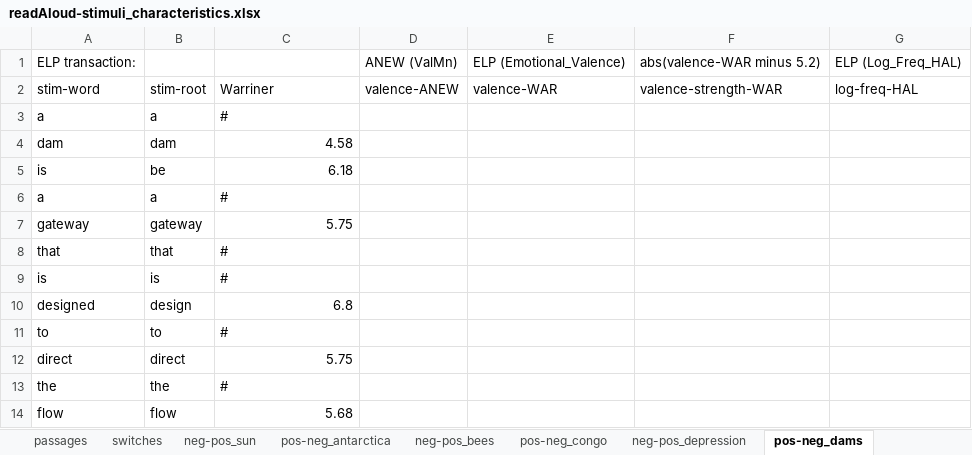
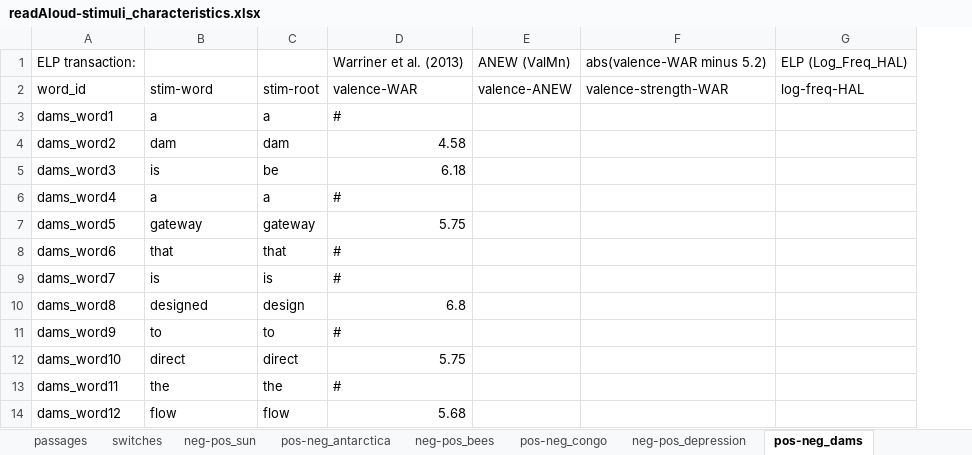
Before and after one commit to NDCLab/readAloud-valence-dataset, an Excel workbook: materials/readAloud-ldt/stimuli/readAloud/readAloud-stimuli_characteristics.xlsx, sheet pos-neg_dams, drawn as a sheet; only a part is shown; values as stored, in another font and other column widths than the file's, no cell formats; removed rows and columns are numbered as before the commit, all else as after; the diff names each change by its address in the sheet, - before the commit and + after, or states it on an @@ line.

Commit message:
Organize characteristics and add word IDs

```diff
--- a/materials/readAloud-ldt/stimuli/readAloud/readAloud-stimuli_characteristics.xlsx (sheet pos-neg_dams)
+++ b/materials/readAloud-ldt/stimuli/readAloud/readAloud-stimuli_characteristics.xlsx (sheet pos-neg_dams)
+column A, rows 1-14: ELP transaction: | word_id | dams_word1 | dams_word2 | dams_word3 | dams_word4 | dams_word5 | dams_word6 | dams_word7 | dams_word8 | dams_word9 | dams_word10 | dams_word11 | dams_word12
-column E, rows 1-2: ELP (Emotional_Valence) | valence-WAR
-B1: ELP transaction:
+B1: (empty)
-D1: (empty)
+D1: Warriner et al. (2013)
-D2: Warriner
+D2: valence-WAR
```
Also changed, not shown: sheet neg-pos_sun, sheet passages, sheet neg-pos_bees, sheet pos-neg_congo, sheet pos-neg_antarctica, sheet neg-pos_depression, 3 more sheets, cell formats, formulas that keep their value, materials/readAloud-ldt/stimuli/ldt/ldt-stimuli_characteristics.xlsx, 1 other file.
